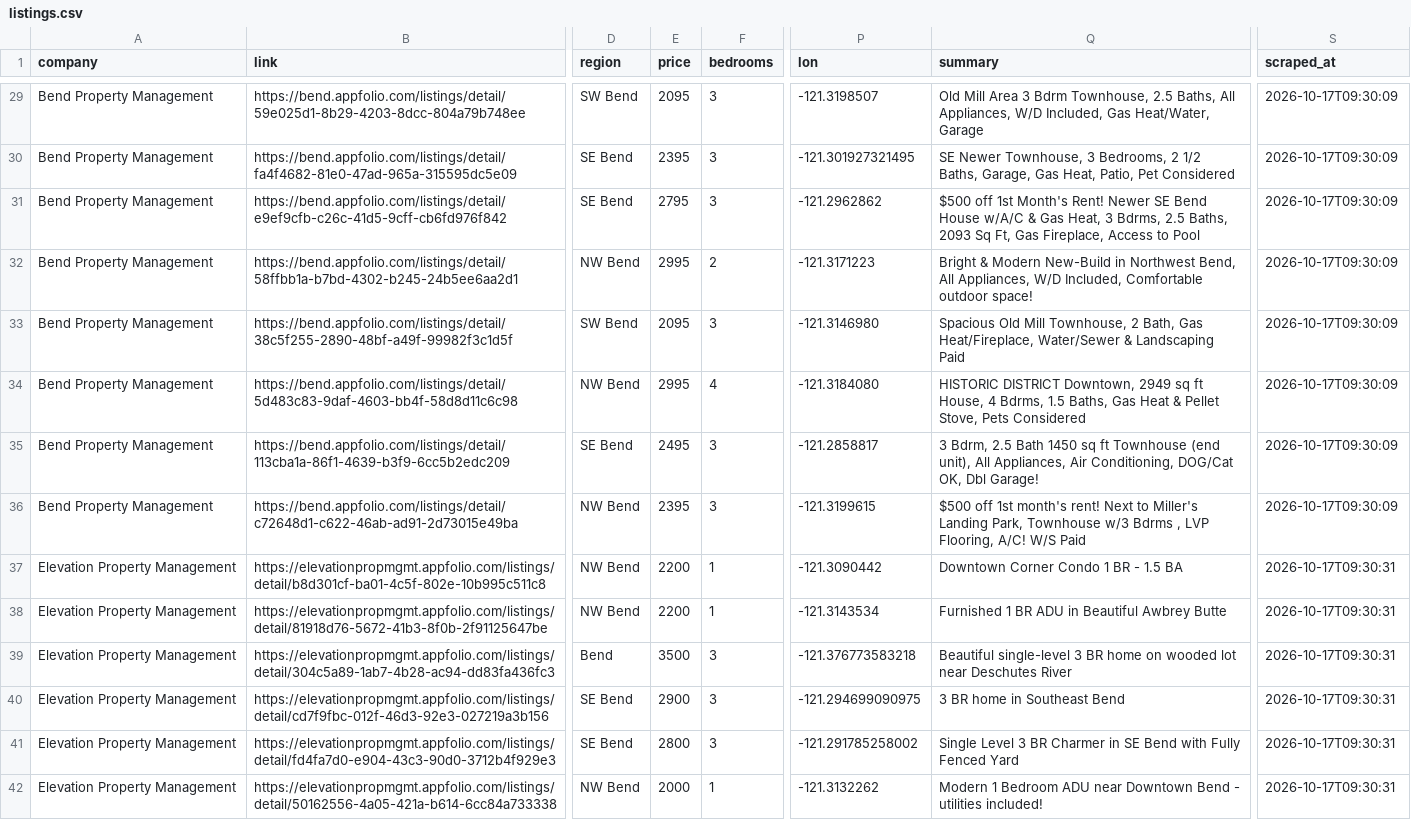
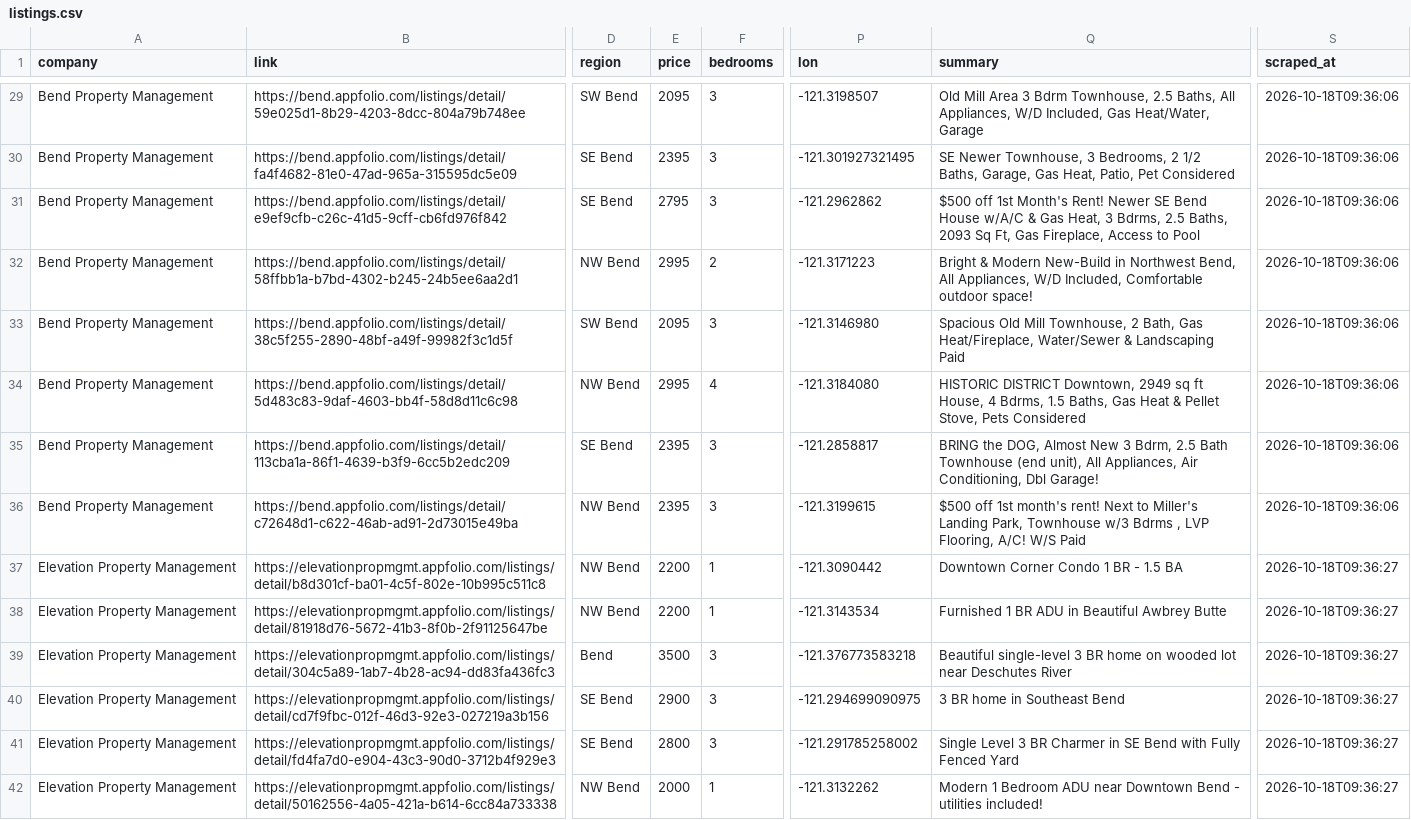
Before and after one commit to NBPub/bend_rentals, a CSV file: data/listings.csv, drawn as a sheet; only a part is shown, gaps mark what is left out; the diff covers the shown part only; the diff names each change by its address in the sheet, - before the commit and + after, or states it on an @@ line.

```diff
--- a/data/listings.csv
+++ b/data/listings.csv
-S29:S36 (scraped_at): 2026-10-17T09:30:09
+S29:S36 (scraped_at): 2026-10-18T09:36:06
-E35 (price): 2495
+E35 (price): 2395
-Q35 (summary): 3 Bdrm, 2.5 Bath 1450 sq ft Townhouse (end unit), All Appliances, Air Conditioning, DOG/Cat OK, Dbl Garage!
+Q35 (summary): BRING the DOG, Almost New 3 Bdrm, 2.5 Bath Townhouse (end unit), All Appliances, Air Conditioning, Dbl Garage!
-S37:S42 (scraped_at): 2026-10-17T09:30:31
+S37:S42 (scraped_at): 2026-10-18T09:36:27
```
Also changed, not shown: 119 edited cells elsewhere in this file, 2 other files.
